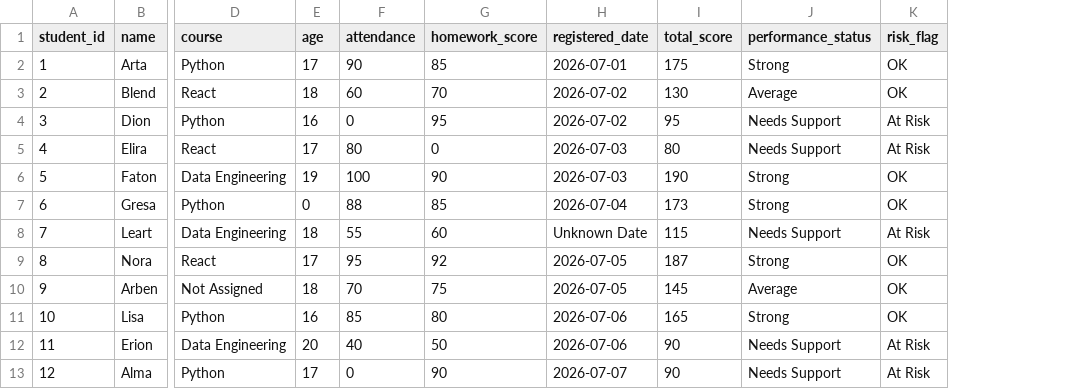
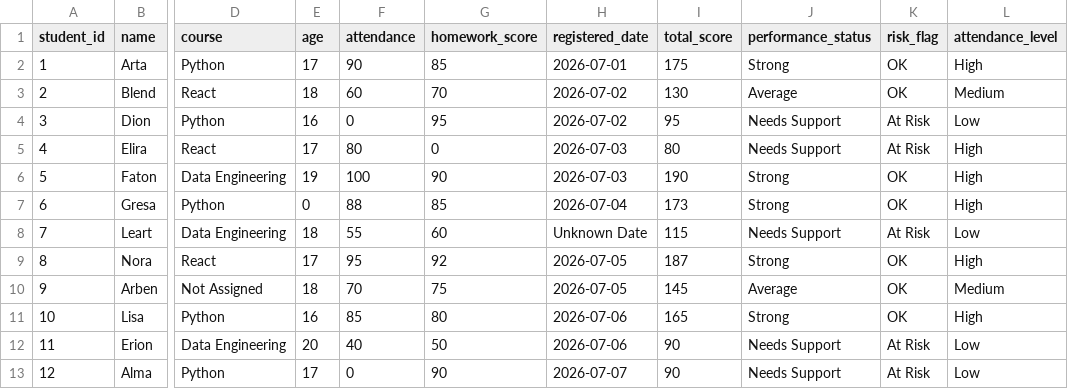
Before and after one commit to erlisbunjaku/data-engineering-training, a CSV file: week-1/day-2-practice/output/students_clean.csv, drawn as a sheet; only a part is shown, gaps mark what is left out; the diff names each change by its address in the sheet, - before the commit and + after, or states it on an @@ line.

Commit message:
refactor(week-1/day-2): apply mentor feedback and improve CSV pipeline structure

```diff
--- a/week-1/day-2-practice/output/students_clean.csv
+++ b/week-1/day-2-practice/output/students_clean.csv
+column L (attendance_level), rows 2-13: High | Medium | Low | High | High | High | Low | High | Medium | High | Low | Low
```
Also changed, not shown: 3 other files.
